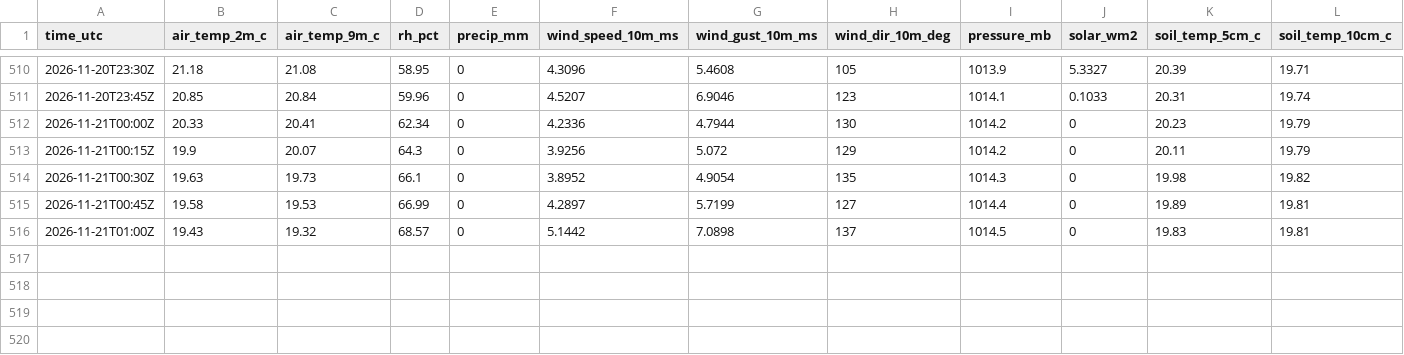
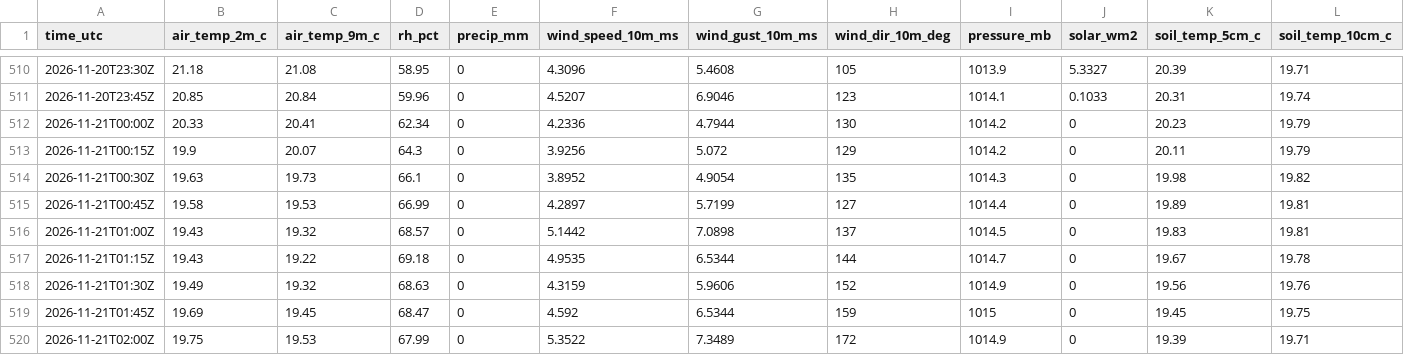
Before and after one commit to strmywxATX/txst-roundrock-weather, a CSV file: data/2026/2026-11.csv, drawn as a sheet; only a part is shown, gaps mark what is left out; rows hold the shown columns only; the diff names each change by its address in the sheet, - before the commit and + after, or states it on an @@ line.

```diff
--- a/data/2026/2026-11.csv
+++ b/data/2026/2026-11.csv
+row 517: 2026-11-21T01:15Z | 19.43 | 19.22 | 69.18 | 0 | 4.9535 | 6.5344 | 144 | 1014.7 | 0 | 19.67 | 19.78
+row 518: 2026-11-21T01:30Z | 19.49 | 19.32 | 68.63 | 0 | 4.3159 | 5.9606 | 152 | 1014.9 | 0 | 19.56 | 19.76
+row 519: 2026-11-21T01:45Z | 19.69 | 19.45 | 68.47 | 0 | 4.592 | 6.5344 | 159 | 1015 | 0 | 19.45 | 19.75
+row 520: 2026-11-21T02:00Z | 19.75 | 19.53 | 67.99 | 0 | 5.3522 | 7.3489 | 172 | 1014.9 | 0 | 19.39 | 19.71
```
Also changed, not shown: 1 other file.
